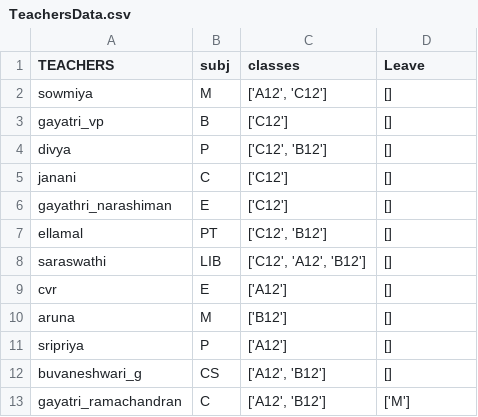
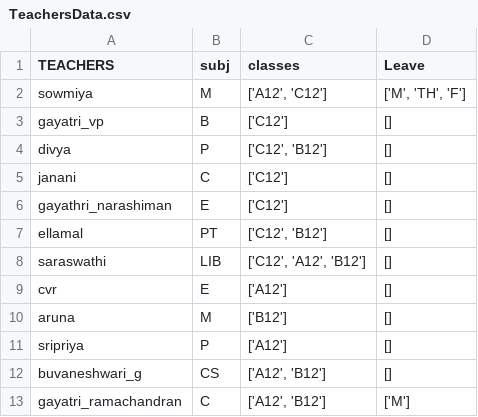
Before and after one commit to adi12345609876/school-time-table, a CSV file: csv/TeachersData.csv, drawn as a sheet.

```diff
--- a/csv/TeachersData.csv
+++ b/csv/TeachersData.csv
@@ -1,3 +1,3 @@
 TEACHERS,subj,classes,Leave
-sowmiya,M,"['A12', 'C12']",[]
+sowmiya,M,"['A12', 'C12']","['M', 'TH', 'F']"
 gayatri_vp,B,['C12'],[]
```
Also changed, not shown: csv/Final Subs/SubsDailyTeachersData.csv, 11 other files.
